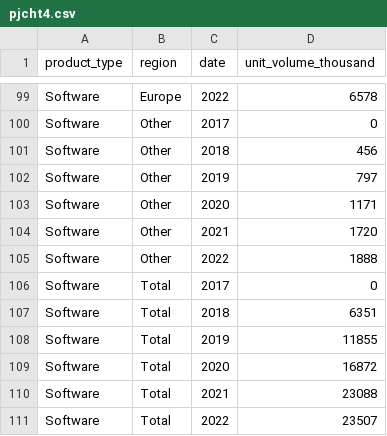
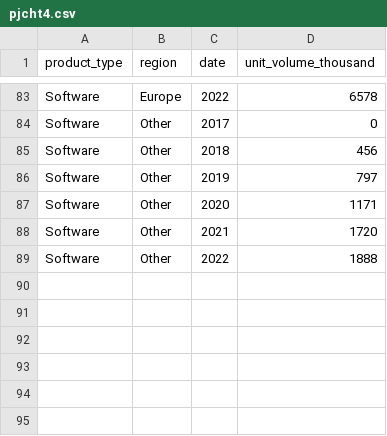
Before and after one commit to xinyuelu2/xinyuelu2.github.io, a CSV file: pjcht4.csv, drawn as a sheet; only a part is shown, gaps mark what is left out; the diff covers the shown part only; the diff names each change by its address in the sheet, - before the commit and + after, or states it on an @@ line.

```diff
--- a/pjcht4.csv
+++ b/pjcht4.csv
-row 106: Software | Total | 2017 | 0
-row 107: Software | Total | 2018 | 6351
-row 108: Software | Total | 2019 | 11855
-row 109: Software | Total | 2020 | 16872
-row 110: Software | Total | 2021 | 23088
-row 111: Software | Total | 2022 | 23507
```
Also changed, not shown: 16 removed rows elsewhere in this file.
